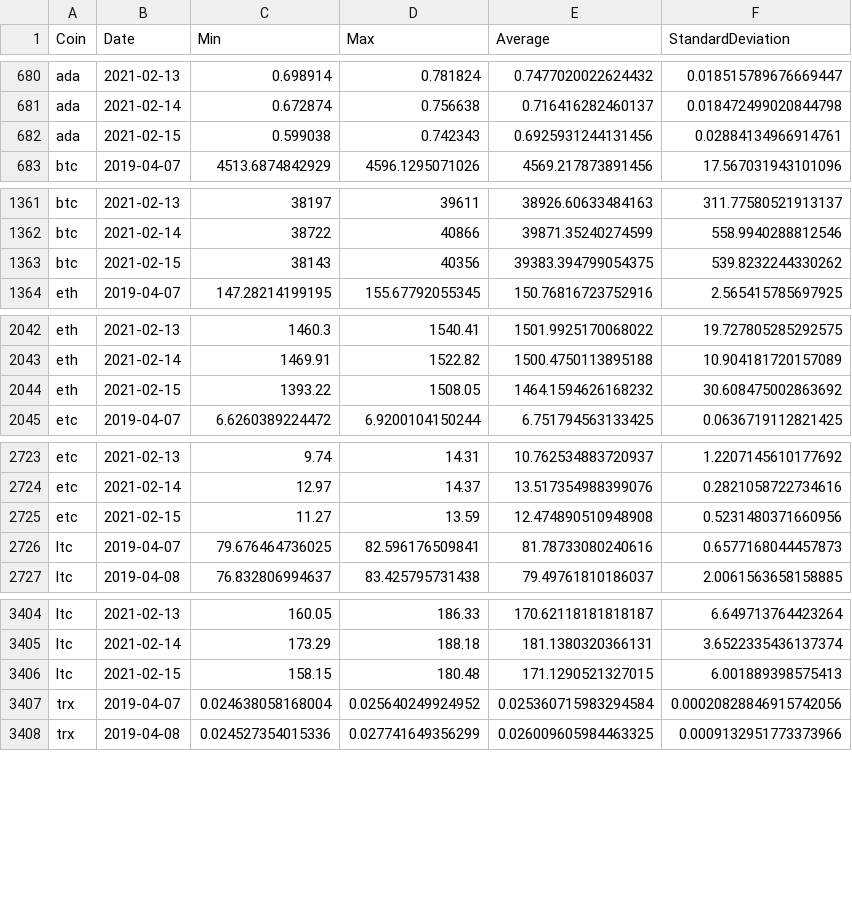
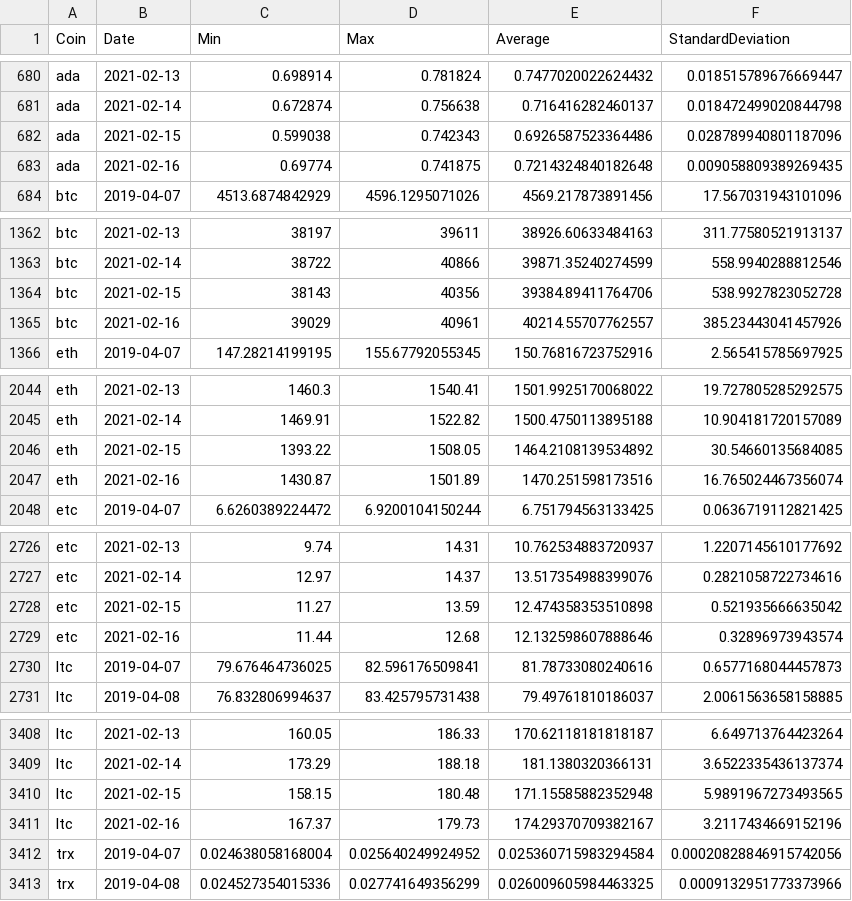
Before and after one commit to milanowicz/COVID-19-Dataset, a CSV file: data/finance/coins.csv, drawn as a sheet; only a part is shown, gaps mark what is left out; the diff covers the shown part only.

Commit message:
Update data.

```diff
--- a/data/finance/coins.csv
+++ b/data/finance/coins.csv
@@ -681,3 +681,4 @@ ada,2021-02-13,0.698914,0.781824,0.7477020022624432,0.018515789676669447
 ada,2021-02-14,0.672874,0.756638,0.716416282460137,0.018472499020844798
-ada,2021-02-15,0.599038,0.742343,0.6925931244131456,0.02884134966914761
+ada,2021-02-15,0.599038,0.742343,0.6926587523364486,0.028789940801187096
+ada,2021-02-16,0.69774,0.741875,0.7214324840182648,0.009058809389269435
 btc,2019-04-07,4513.6874842929,4596.1295071026,4569.217873891456,17.567031943101096
@@ -1362,3 +1363,4 @@ btc,2021-02-13,38197,39611,38926.60633484163,311.77580521913137
 btc,2021-02-14,38722,40866,39871.35240274599,558.9940288812546
-btc,2021-02-15,38143,40356,39383.394799054375,539.8232244330262
+btc,2021-02-15,38143,40356,39384.89411764706,538.9927823052728
+btc,2021-02-16,39029,40961,40214.55707762557,385.23443041457926
 eth,2019-04-07,147.28214199195,155.67792055345,150.76816723752916,2.565415785697925
@@ -2043,3 +2045,4 @@ eth,2021-02-13,1460.3,1540.41,1501.9925170068022,19.727805285292575
 eth,2021-02-14,1469.91,1522.82,1500.4750113895188,10.904181720157089
-eth,2021-02-15,1393.22,1508.05,1464.1594626168232,30.608475002863692
+eth,2021-02-15,1393.22,1508.05,1464.2108139534892,30.54660135684085
+eth,2021-02-16,1430.87,1501.89,1470.251598173516,16.765024467356074
 etc,2019-04-07,6.6260389224472,6.9200104150244,6.751794563133425,0.0636719112821425
@@ -2724,3 +2727,4 @@ etc,2021-02-13,9.74,14.31,10.762534883720937,1.2207145610177692
 etc,2021-02-14,12.97,14.37,13.517354988399076,0.2821058722734616
-etc,2021-02-15,11.27,13.59,12.474890510948908,0.5231480371660956
+etc,2021-02-15,11.27,13.59,12.474358353510898,0.521935666635042
+etc,2021-02-16,11.44,12.68,12.132598607888646,0.32896973943574
 ltc,2019-04-07,79.676464736025,82.596176509841,81.78733080240616,0.6577168044457873
@@ -3405,3 +3409,4 @@ ltc,2021-02-13,160.05,186.33,170.62118181818187,6.649713764423264
 ltc,2021-02-14,173.29,188.18,181.1380320366131,3.6522335436137374
-ltc,2021-02-15,158.15,180.48,171.1290521327015,6.001889398575413
+ltc,2021-02-15,158.15,180.48,171.15585882352948,5.9891967273493565
+ltc,2021-02-16,167.37,179.73,174.29370709382167,3.2117434669152196
 trx,2019-04-07,0.024638058168004,0.025640249924952,0.025360715983294584,0.00020828846915742056
```
Also changed, not shown: 6 added rows and 10 edited cells elsewhere in this file.
